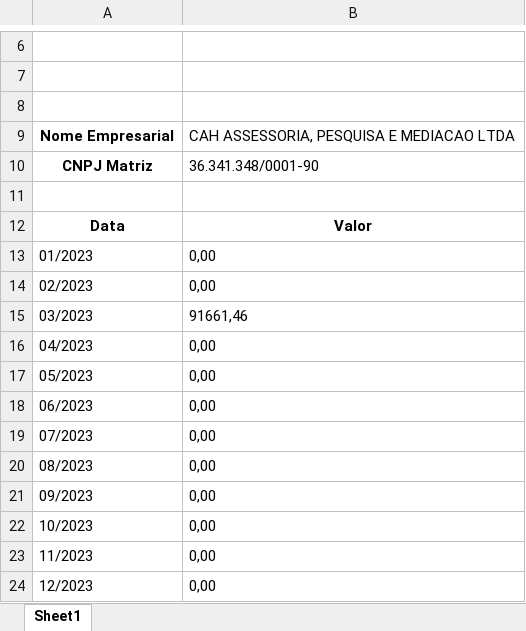
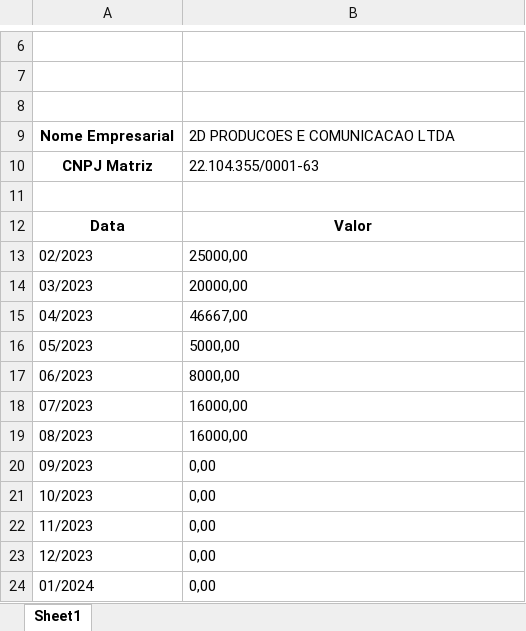
Before and after one commit to Darllisouza/FullStack_Faturamento, an Excel workbook: uploads/Declaracao_de_faturamento.xlsx, sheet Sheet1, drawn as a sheet; only a part is shown, gaps mark what is left out; values as stored, in another font and other column widths than the file's, no borders; removed rows and columns are numbered as before the commit, all else as after; the diff names each change by its address in the sheet, - before the commit and + after, or states it on an @@ line.

```diff
--- a/uploads/Declaracao_de_faturamento.xlsx (sheet Sheet1)
+++ b/uploads/Declaracao_de_faturamento.xlsx (sheet Sheet1)
-B9: CAH ASSESSORIA, PESQUISA E MEDIACAO LTDA
+B9: 2D PRODUCOES E COMUNICACAO LTDA
-B10: 36.341.348/0001-90
+B10: 22.104.355/0001-63
-row 13: 01/2023 | 0,00
-B13: 0,00
+B13: 25000,00
-B14: 91661,46
+B14: 20000,00
-B15: 0,00
+B15: 46667,00
-B16: 0,00
+B16: 5000,00
-B17: 0,00
+B17: 8000,00
-B18:B19: 0,00
+B18:B19: 16000,00
+row 24: 01/2024 | 0,00
```
Also changed, not shown: 3 other files.
